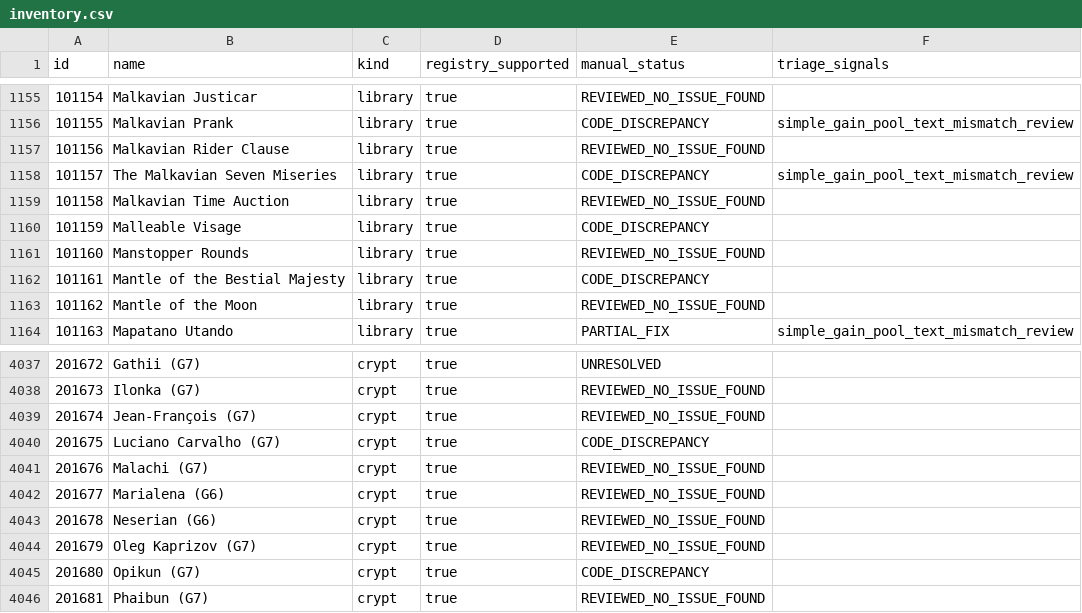
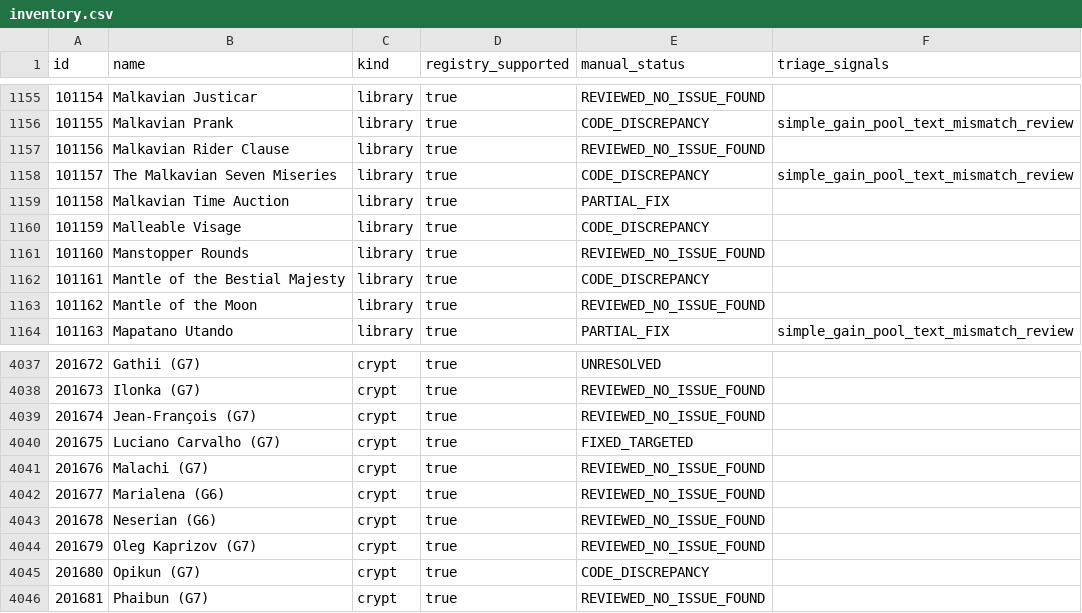
Before and after one commit to komensal/VTES-Player, a CSV file: docs/card-audit/inventory.csv, drawn as a sheet; only a part is shown, gaps mark what is left out.

```diff
--- a/docs/card-audit/inventory.csv
+++ b/docs/card-audit/inventory.csv
@@ -1158,3 +1158,3 @@
 "101157","The Malkavian Seven Miseries","library","true","CODE_DISCREPANCY","simple_gain_pool_text_mismatch_review"
-"101158","Malkavian Time Auction","library","true","REVIEWED_NO_ISSUE_FOUND",""
+"101158","Malkavian Time Auction","library","true","PARTIAL_FIX",""
 "101159","Malleable Visage","library","true","CODE_DISCREPANCY",""
@@ -4039,3 +4039,3 @@
 "201674","Jean-François (G7)","crypt","true","REVIEWED_NO_ISSUE_FOUND",""
-"201675","Luciano Carvalho (G7)","crypt","true","CODE_DISCREPANCY",""
+"201675","Luciano Carvalho (G7)","crypt","true","FIXED_TARGETED",""
 "201676","Malachi (G7)","crypt","true","REVIEWED_NO_ISSUE_FOUND",""
```
Also changed, not shown: docs/card-audit/open-issue-categories.csv, 9 other files.
